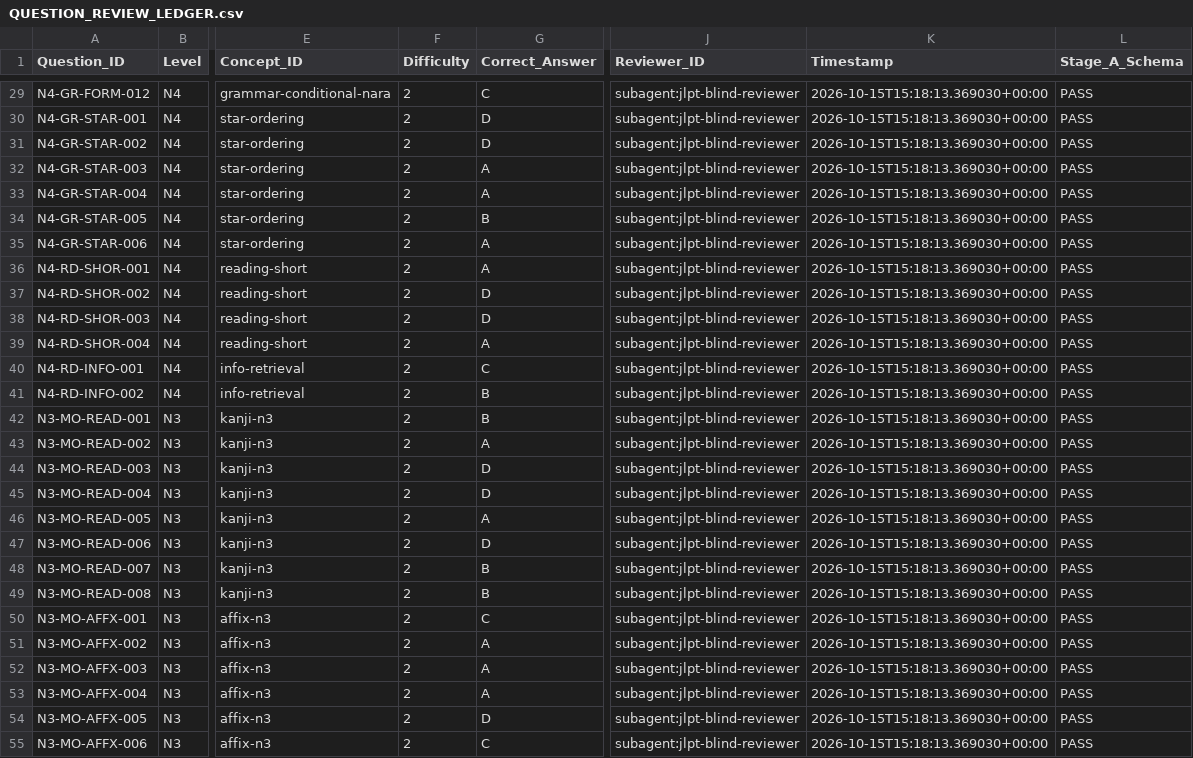
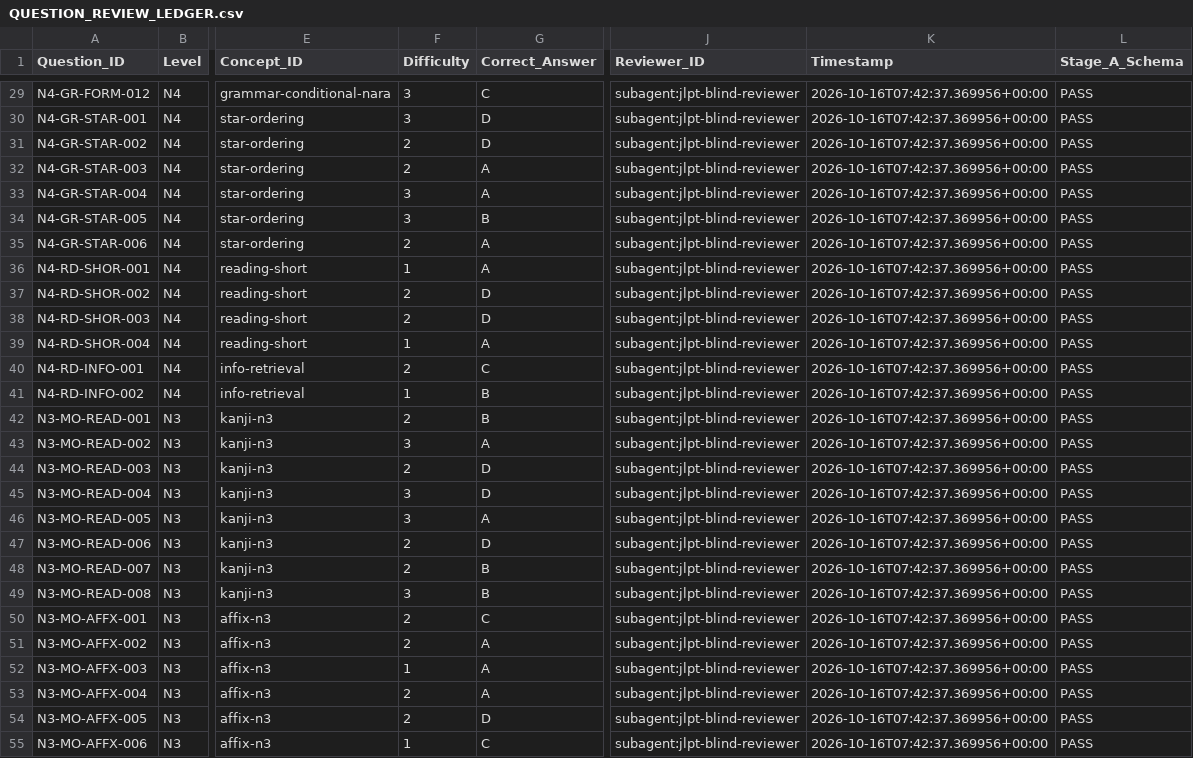
Before and after one commit to Phuchello/JP-STUDY, a CSV file: qa/QUESTION_REVIEW_LEDGER.csv, drawn as a sheet; only a part is shown, gaps mark what is left out; the diff covers the shown part only; the diff names each change by its address in the sheet, - before the commit and + after, or states it on an @@ line.

```diff
--- a/qa/QUESTION_REVIEW_LEDGER.csv
+++ b/qa/QUESTION_REVIEW_LEDGER.csv
-F29:F30 (Difficulty): 2
+F29:F30 (Difficulty): 3
-K29:K55 (Timestamp): 2026-10-15T15:18:13.369030+00:00
+K29:K55 (Timestamp): 2026-10-16T07:42:37.369956+00:00
-F33:F34 (Difficulty): 2
+F33:F34 (Difficulty): 3
-F36 (Difficulty): 2
+F36 (Difficulty): 1
-F39 (Difficulty): 2
+F39 (Difficulty): 1
-F41 (Difficulty): 2
+F41 (Difficulty): 1
-F43 (Difficulty): 2
+F43 (Difficulty): 3
-F45:F46 (Difficulty): 2
+F45:F46 (Difficulty): 3
-F49 (Difficulty): 2
+F49 (Difficulty): 3
-F52 (Difficulty): 2
+F52 (Difficulty): 1
-F55 (Difficulty): 2
+F55 (Difficulty): 1
```
Also changed, not shown: 152 edited cells elsewhere in this file, 15 other files.
